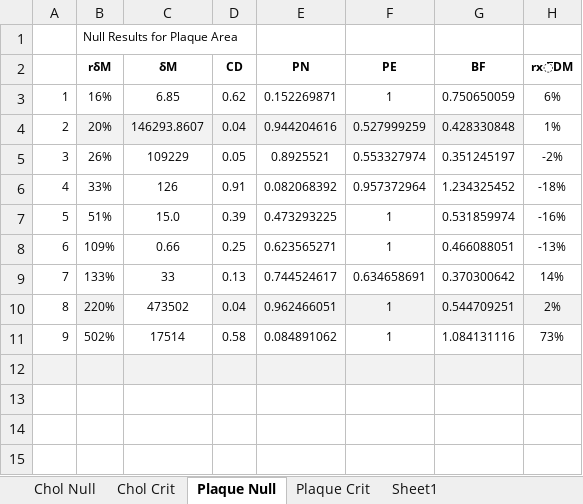
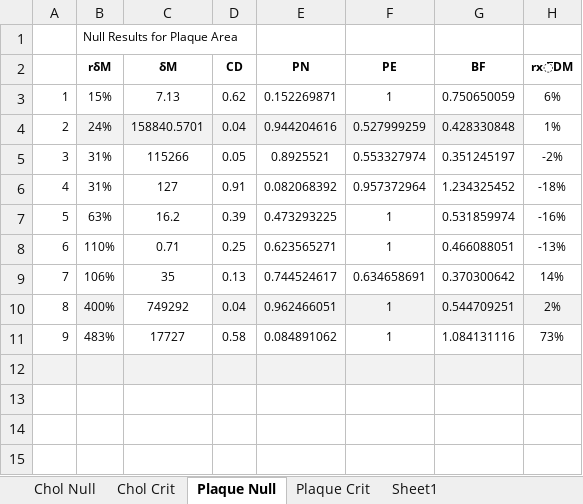
Before and after one commit to bacorliss/ACE, an Excel workbook: mdm_t/atherosclerosis_review.xlsx, sheet Plaque Null, drawn as a sheet; only a part is shown; values as stored, in another font and other column widths than the file's, no borders; conditional formats not drawn; the diff names each change by its address in the sheet, - before the commit and + after, or states it on an @@ line.

```diff
--- a/mdm_t/atherosclerosis_review.xlsx (sheet Plaque Null)
+++ b/mdm_t/atherosclerosis_review.xlsx (sheet Plaque Null)
-B3 (rδM): 16%
+B3 (rδM): 15%
-C3 (δM): 6.85
+C3 (δM): 7.13
-B4 (rδM): 20%
+B4 (rδM): 24%
-C4 (δM): 146293.8607
+C4 (δM): 158840.5701
-B5 (rδM): 26%
+B5 (rδM): 31%
-C5 (δM): 109229
+C5 (δM): 115266
-B6 (rδM): 33%
+B6 (rδM): 31%
-C6 (δM): 126
+C6 (δM): 127
-B7 (rδM): 51%
+B7 (rδM): 63%
-C7 (δM): 15.0
+C7 (δM): 16.2
-B8 (rδM): 109%
+B8 (rδM): 110%
-C8 (δM): 0.66
+C8 (δM): 0.71
-B9 (rδM): 133%
+B9 (rδM): 106%
-C9 (δM): 33
+C9 (δM): 35
-B10 (rδM): 220%
+B10 (rδM): 400%
-C10 (δM): 473502
+C10 (δM): 749292
-B11 (rδM): 502%
+B11 (rδM): 483%
-C11 (δM): 17514
+C11 (δM): 17727
```
Also changed, not shown: sheet Chol Null, 7 other files.
